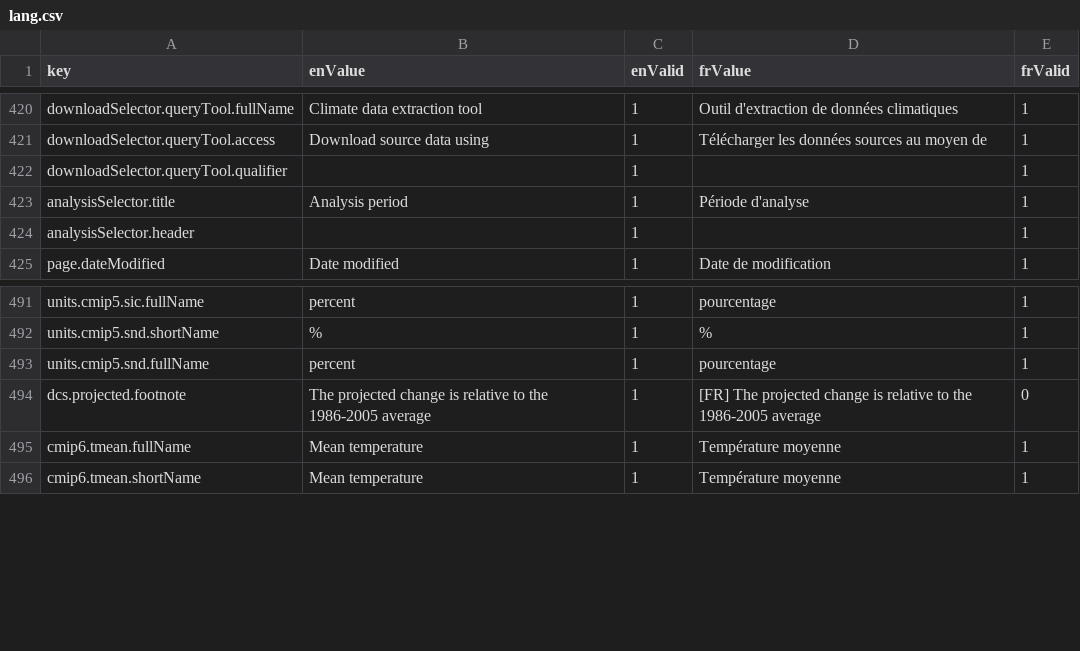
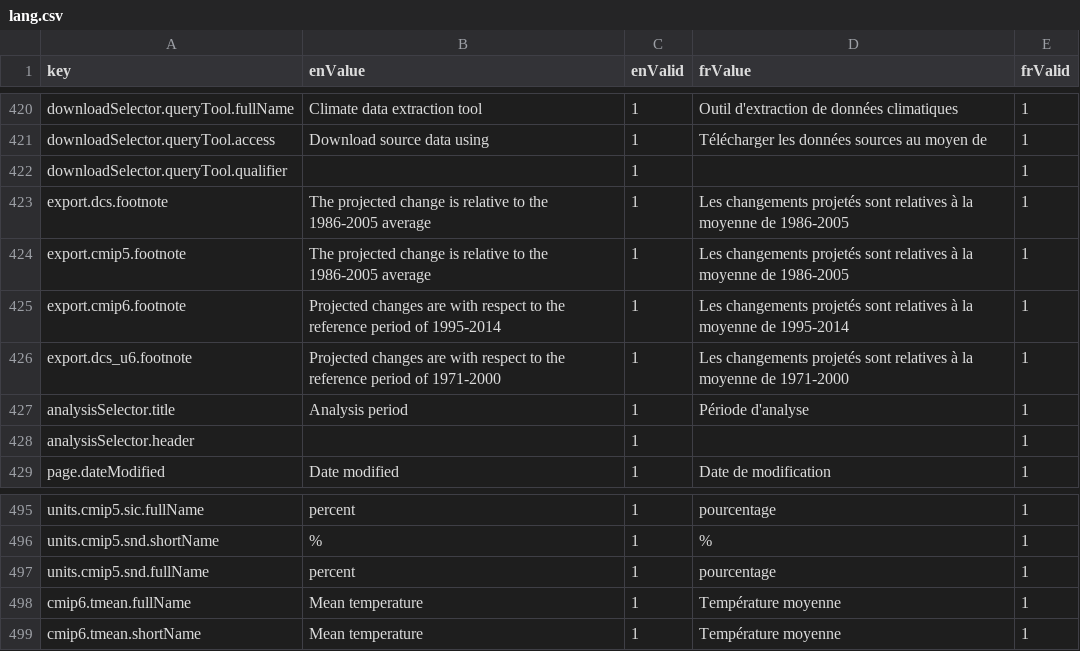
Before and after one commit to milespetrov/cccs, a CSV file: src/lang/lang.csv, drawn as a sheet; only a part is shown, gaps mark what is left out.

Commit message:
export footnotes

```diff
--- a/src/lang/lang.csv
+++ b/src/lang/lang.csv
@@ -422,2 +422,6 @@ downloadSelector.queryTool.access,Download source data using ,1,Télécharger le
 downloadSelector.queryTool.qualifier,,1,,1
+export.dcs.footnote,The projected change is relative to the 1986-2005 average,1,Les changements projetés sont relatives à la moyenne de 1986-2005,1
+export.cmip5.footnote,The projected change is relative to the 1986-2005 average,1,Les changements projetés sont relatives à la moyenne de 1986-2005,1
+export.cmip6.footnote,Projected changes are with respect to the reference period of 1995-2014,1,Les changements projetés sont relatives à la moyenne de 1995-2014,1
+export.dcs_u6.footnote,Projected changes are with respect to the reference period of 1971-2000,1,Les changements projetés sont relatives à la moyenne de 1971-2000,1
 analysisSelector.title,Analysis period,1,Période d'analyse,1
@@ -493,3 +497,2 @@ units.cmip5.snd.shortName,%,1,%,1
 units.cmip5.snd.fullName,percent,1,pourcentage,1
-dcs.projected.footnote,The projected change is relative to the 1986-2005 average,1,[FR] The projected change is relative to the 1986-2005 average,0
 cmip6.tmean.fullName,Mean temperature,1,Température moyenne,1
```
Also changed, not shown: 1 other file.
